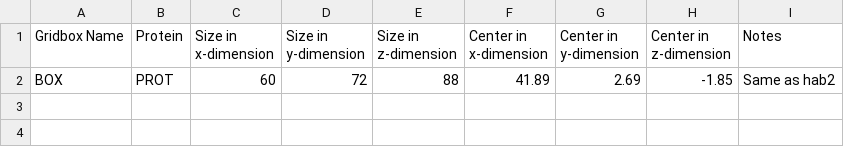
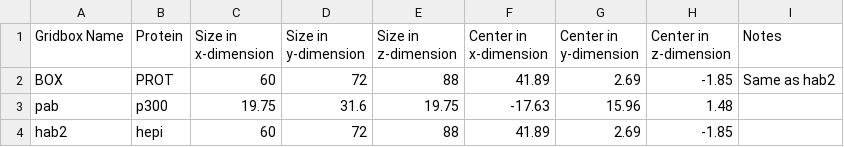
Before and after one commit to kerazarek/TaylorLab, a CSV file: zvina/Gridboxes.csv, drawn as a sheet; the diff names each change by its address in the sheet, - before the commit and + after, or states it on an @@ line.

```diff
--- a/zvina/Gridboxes.csv
+++ b/zvina/Gridboxes.csv
+row 3: pab | p300 | 19.75 | 31.6 | 19.75 | -17.63 | 15.96 | 1.48
+row 4: hab2 | hepi | 60 | 72 | 88 | 41.89 | 2.69 | -1.85
```
Also changed, not shown: 30 other files.
